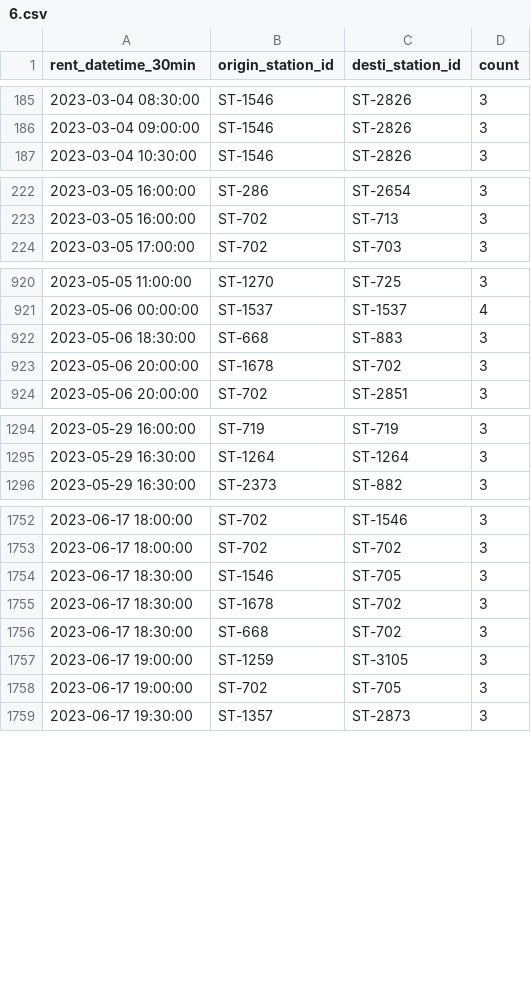
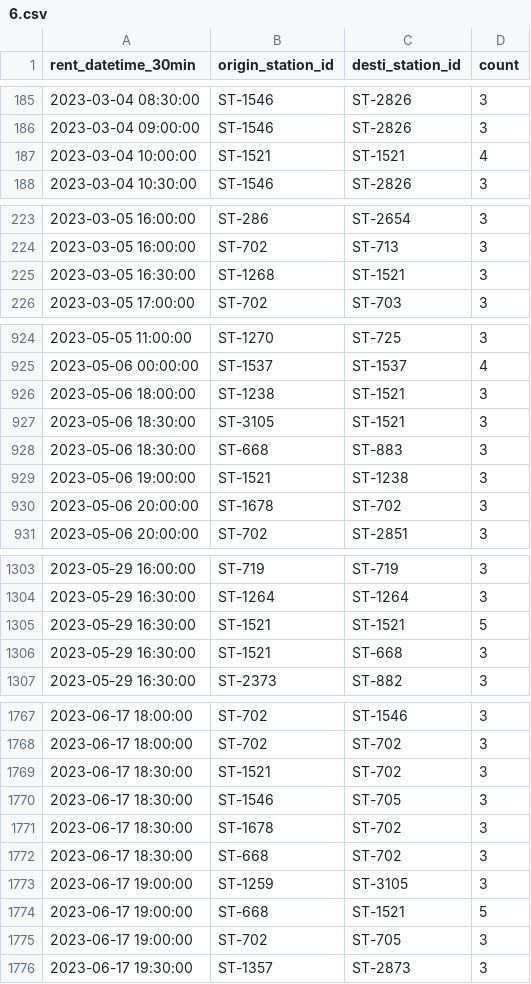
Before and after one commit to Aete/seoul-public-bike-analysis, a CSV file: data/bike_rental_history/communities/weekend/6.csv, drawn as a sheet; only a part is shown, gaps mark what is left out; the diff covers the shown part only; the diff names each change by its address in the sheet, - before the commit and + after, or states it on an @@ line.

```diff
--- a/data/bike_rental_history/communities/weekend/6.csv
+++ b/data/bike_rental_history/communities/weekend/6.csv
+row 187: 2023-03-04 10:00:00 | ST-1521 | ST-1521 | 4
+row 225: 2023-03-05 16:30:00 | ST-1268 | ST-1521 | 3
+row 926: 2023-05-06 18:00:00 | ST-1238 | ST-1521 | 3
+row 927: 2023-05-06 18:30:00 | ST-3105 | ST-1521 | 3
+row 929: 2023-05-06 19:00:00 | ST-1521 | ST-1238 | 3
+row 1305: 2023-05-29 16:30:00 | ST-1521 | ST-1521 | 5
+row 1306: 2023-05-29 16:30:00 | ST-1521 | ST-668 | 3
+row 1769: 2023-06-17 18:30:00 | ST-1521 | ST-702 | 3
+row 1774: 2023-06-17 19:00:00 | ST-668 | ST-1521 | 5
```
Also changed, not shown: 27 added rows elsewhere in this file, data/bike_rental_history/communities/weekend/8.csv, 44 other files.
